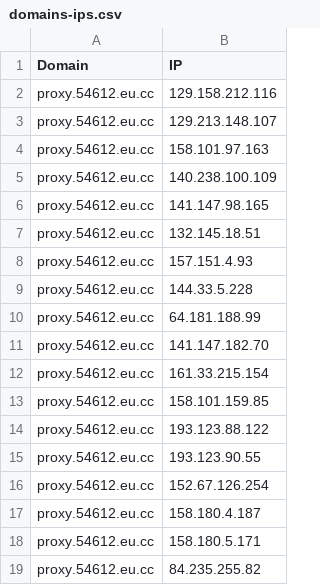
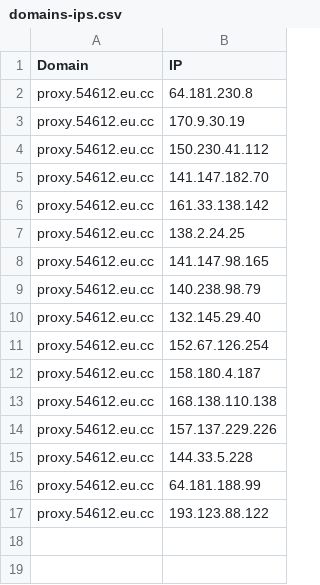
Before and after one commit to xiya-like/proxyip-tracker, a CSV file: result/domains-ips.csv, drawn as a sheet.

```diff
--- a/result/domains-ips.csv
+++ b/result/domains-ips.csv
@@ -1,19 +1,17 @@
 Domain,IP
-proxy.54612.eu.cc,129.158.212.116
-proxy.54612.eu.cc,129.213.148.107
-proxy.54612.eu.cc,158.101.97.163
-proxy.54612.eu.cc,140.238.100.109
+proxy.54612.eu.cc,64.181.230.8
+proxy.54612.eu.cc,170.9.30.19
+proxy.54612.eu.cc,150.230.41.112
+proxy.54612.eu.cc,141.147.182.70
+proxy.54612.eu.cc,161.33.138.142
+proxy.54612.eu.cc,138.2.24.25
 proxy.54612.eu.cc,141.147.98.165
-proxy.54612.eu.cc,132.145.18.51
-proxy.54612.eu.cc,157.151.4.93
+proxy.54612.eu.cc,140.238.98.79
+proxy.54612.eu.cc,132.145.29.40
+proxy.54612.eu.cc,152.67.126.254
+proxy.54612.eu.cc,158.180.4.187
+proxy.54612.eu.cc,168.138.110.138
+proxy.54612.eu.cc,157.137.229.226
 proxy.54612.eu.cc,144.33.5.228
 proxy.54612.eu.cc,64.181.188.99
-proxy.54612.eu.cc,141.147.182.70
-proxy.54612.eu.cc,161.33.215.154
-proxy.54612.eu.cc,158.101.159.85
 proxy.54612.eu.cc,193.123.88.122
-proxy.54612.eu.cc,193.123.90.55
-proxy.54612.eu.cc,152.67.126.254
-proxy.54612.eu.cc,158.180.4.187
-proxy.54612.eu.cc,158.180.5.171
-proxy.54612.eu.cc,84.235.255.82
```
Also changed, not shown: result/ips.csv, result/tested-ips.csv.
